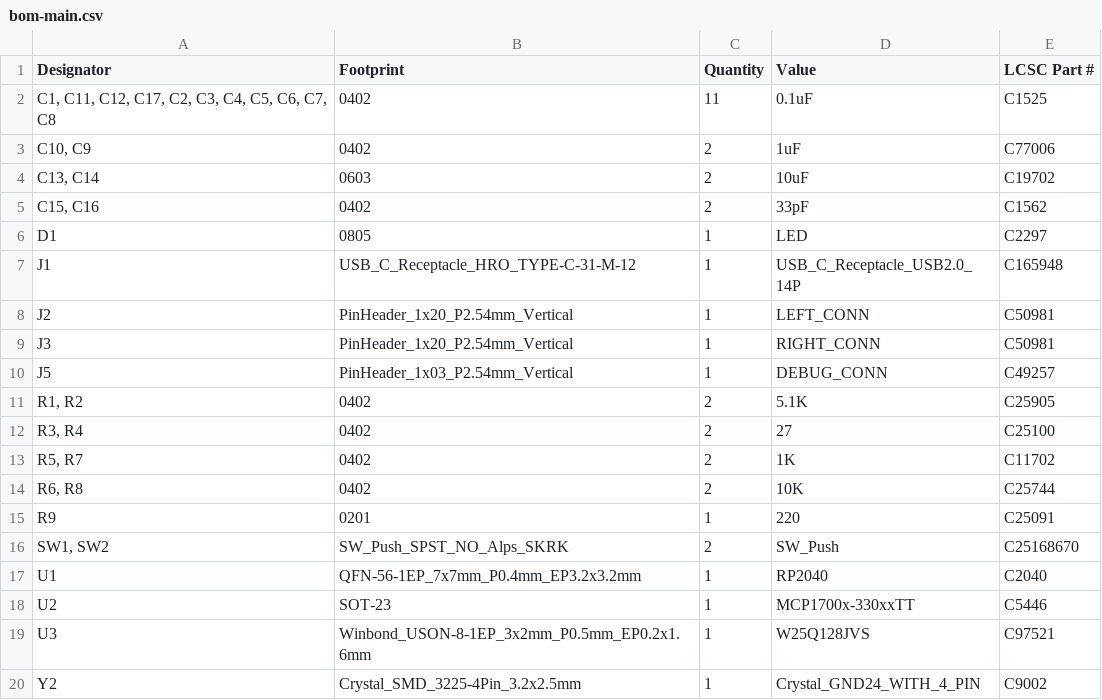
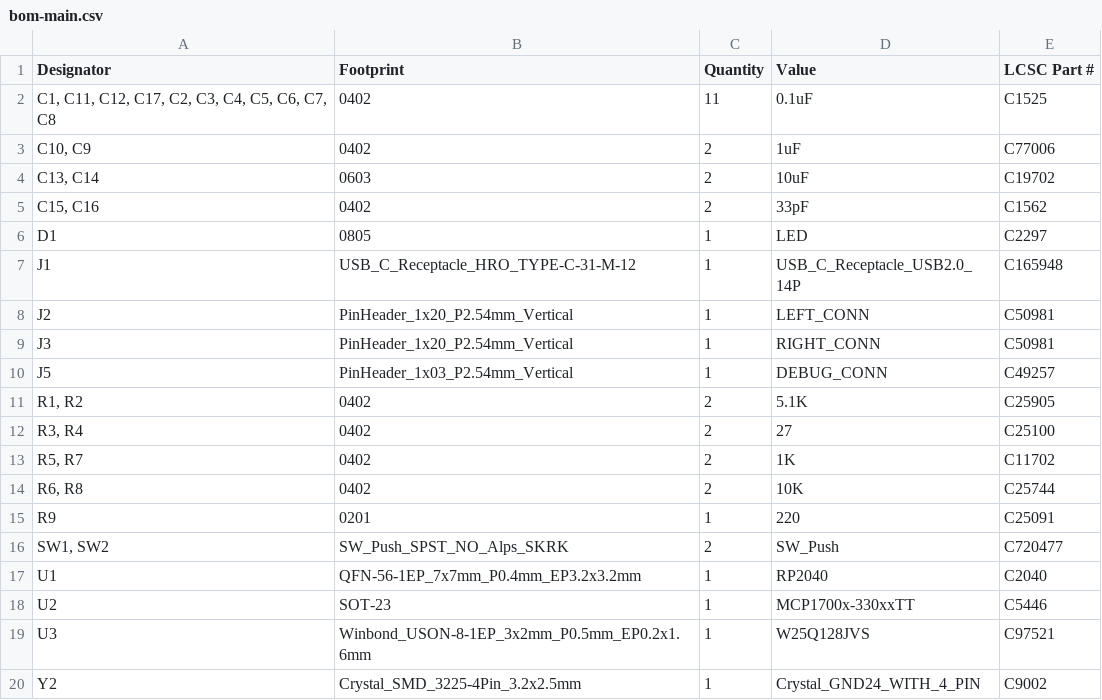
Before and after one commit to sahilchess/Pokemon-Devboard, a CSV file: production/bom-main.csv, drawn as a sheet.

Commit message:
Update bom-main.csv

```diff
--- a/production/bom-main.csv
+++ b/production/bom-main.csv
@@ -15,3 +15,3 @@ J5,PinHeader_1x03_P2.54mm_Vertical,1,DEBUG_CONN,C49257
 R9,0201,1,220,C25091
-"SW1, SW2",SW_Push_SPST_NO_Alps_SKRK,2,SW_Push,C25168670
+"SW1, SW2",SW_Push_SPST_NO_Alps_SKRK,2,SW_Push,C720477
 U1,QFN-56-1EP_7x7mm_P0.4mm_EP3.2x3.2mm,1,RP2040,C2040
```
